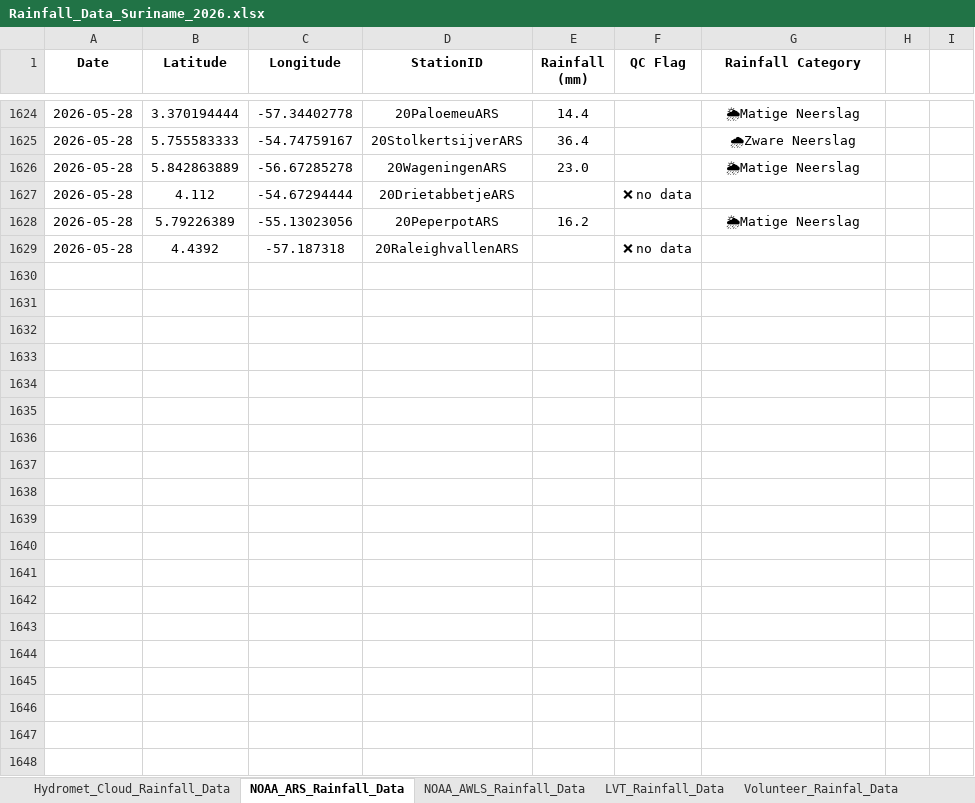
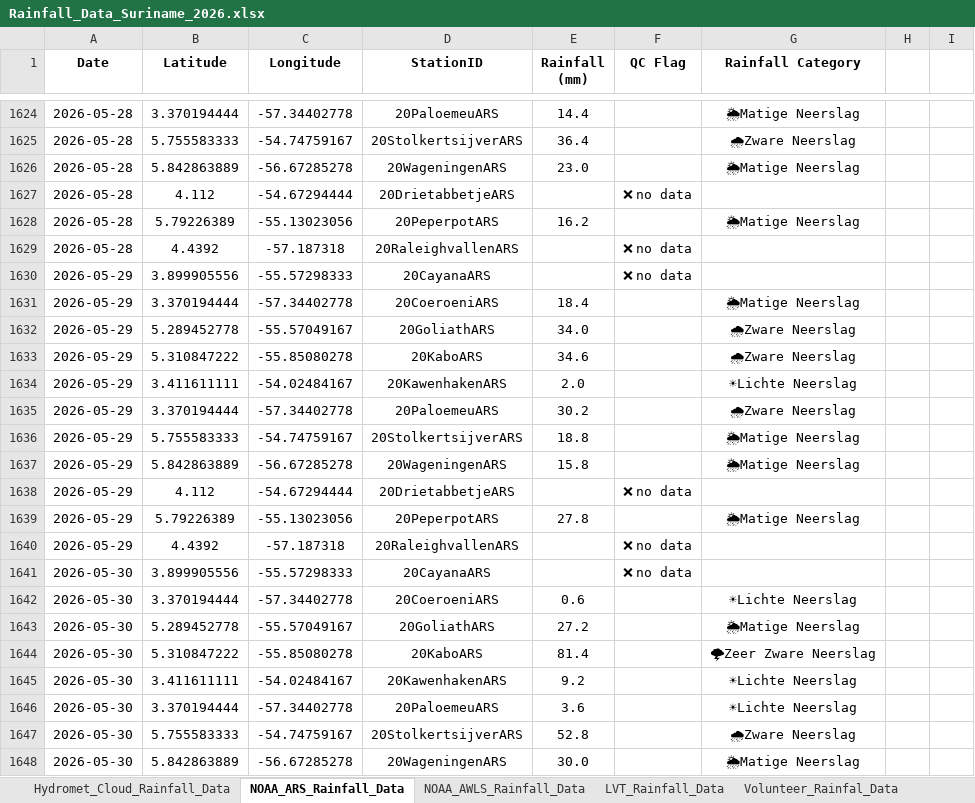
Before and after one commit to Felicia123-prog/suriname-climate-hazard-map, an Excel workbook: data/rainfall/Rainfall_Data_Suriname_2026.xlsx, sheet NOAA_ARS_Rainfall_Data, drawn as a sheet; only a part is shown, gaps mark what is left out; values as stored, in another font and other column widths than the file's, no borders; the diff covers the shown part only; the diff names each change by its address in the sheet, - before the commit and + after, or states it on an @@ line.

```diff
--- a/data/rainfall/Rainfall_Data_Suriname_2026.xlsx (sheet NOAA_ARS_Rainfall_Data)
+++ b/data/rainfall/Rainfall_Data_Suriname_2026.xlsx (sheet NOAA_ARS_Rainfall_Data)
+row 1630: 2026-05-29 | 3.899905556 | -55.57298333 | 20CayanaARS |  | ❌ no data
+row 1631: 2026-05-29 | 3.370194444 | -57.34402778 | 20CoeroeniARS | 18.4 |  | 🌦Matige Neerslag
+row 1632: 2026-05-29 | 5.289452778 | -55.57049167 | 20GoliathARS | 34.0 |  | 🌧Zware Neerslag
+row 1633: 2026-05-29 | 5.310847222 | -55.85080278 | 20KaboARS | 34.6 |  | 🌧Zware Neerslag
+row 1634: 2026-05-29 | 3.411611111 | -54.02484167 | 20KawenhakenARS | 2.0 |  | ☀Lichte Neerslag
+row 1635: 2026-05-29 | 3.370194444 | -57.34402778 | 20PaloemeuARS | 30.2 |  | 🌧Zware Neerslag
+row 1636: 2026-05-29 | 5.755583333 | -54.74759167 | 20StolkertsijverARS | 18.8 |  | 🌦Matige Neerslag
+row 1637: 2026-05-29 | 5.842863889 | -56.67285278 | 20WageningenARS | 15.8 |  | 🌦Matige Neerslag
+row 1638: 2026-05-29 | 4.112 | -54.67294444 | 20DrietabbetjeARS |  | ❌ no data
+row 1639: 2026-05-29 | 5.79226389 | -55.13023056 | 20PeperpotARS | 27.8 |  | 🌦Matige Neerslag
+row 1640: 2026-05-29 | 4.4392 | -57.187318 | 20RaleighvallenARS |  | ❌ no data
+row 1641: 2026-05-30 | 3.899905556 | -55.57298333 | 20CayanaARS |  | ❌ no data
+row 1642: 2026-05-30 | 3.370194444 | -57.34402778 | 20CoeroeniARS | 0.6 |  | ☀Lichte Neerslag
+row 1643: 2026-05-30 | 5.289452778 | -55.57049167 | 20GoliathARS | 27.2 |  | 🌦Matige Neerslag
+row 1644: 2026-05-30 | 5.310847222 | -55.85080278 | 20KaboARS | 81.4 |  | 🌩Zeer Zware Neerslag
+row 1645: 2026-05-30 | 3.411611111 | -54.02484167 | 20KawenhakenARS | 9.2 |  | ☀Lichte Neerslag
+row 1646: 2026-05-30 | 3.370194444 | -57.34402778 | 20PaloemeuARS | 3.6 |  | ☀Lichte Neerslag
+row 1647: 2026-05-30 | 5.755583333 | -54.74759167 | 20StolkertsijverARS | 52.8 |  | 🌧Zware Neerslag
+row 1648: 2026-05-30 | 5.842863889 | -56.67285278 | 20WageningenARS | 30.0 |  | 🌦Matige Neerslag
```
Also changed, not shown: 14 added rows elsewhere in this sheet, sheet Hydromet_Cloud_Rainfall_Data, sheet Volunteer_Rainfal_Data, sheet NOAA_AWLS_Rainfall_Data.
